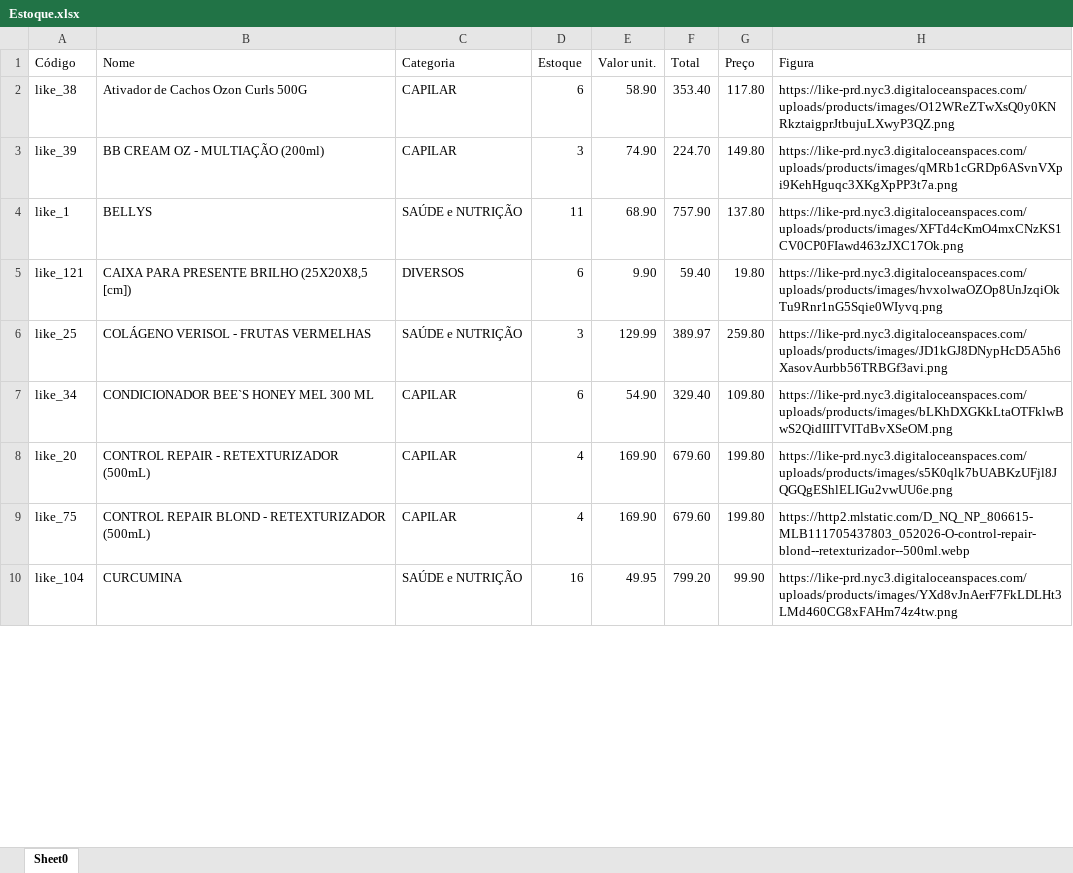
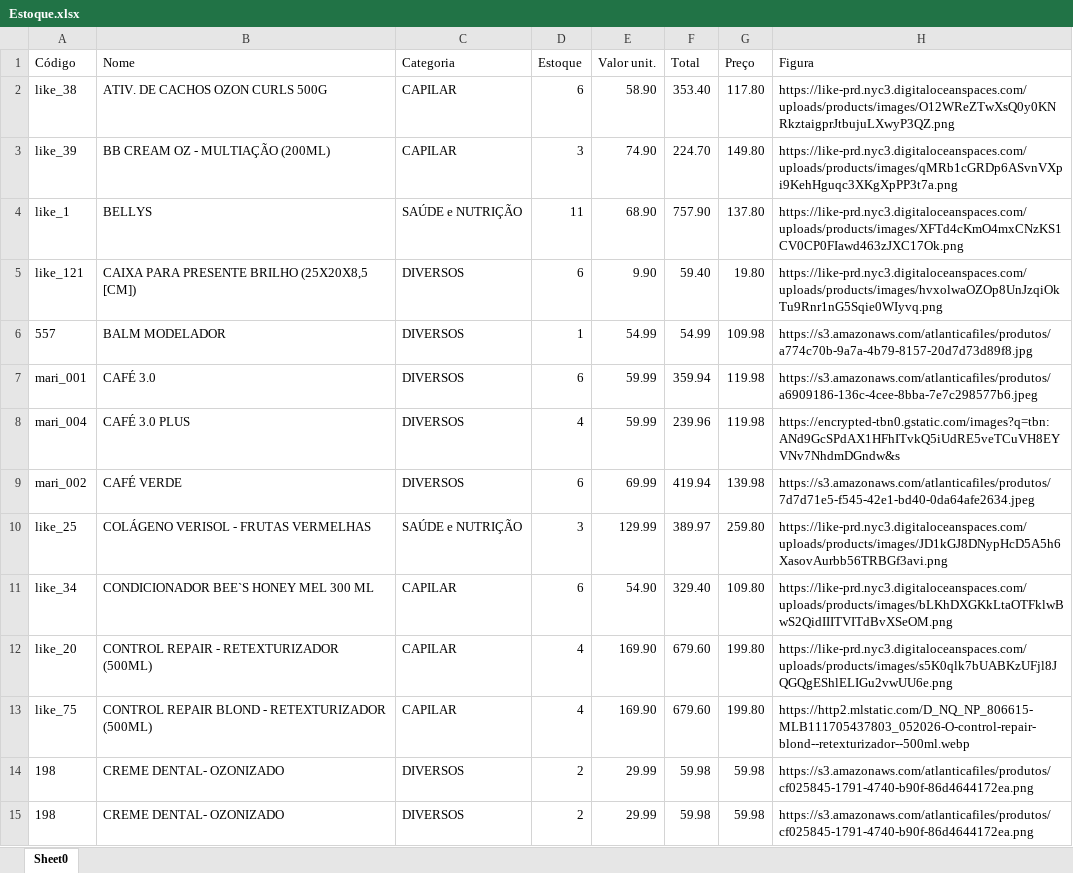
Before and after one commit to dxspimentel/AtlLikeRJ, an Excel workbook: Estoque.xlsx, sheet Sheet0, drawn as a sheet; only a part is shown; the shorter side is filled out with more unchanged rows; values as stored, in another font and other column widths than the file's, no borders; table styles not drawn; addresses are those after the commit; the diff covers the shown part only; the diff names each change by its address in the sheet, - before the commit and + after, or states it on an @@ line.

Commit message:
Renovação de Estoque

```diff
--- a/Estoque.xlsx (sheet Sheet0)
+++ b/Estoque.xlsx (sheet Sheet0)
-B2 (Nome): Ativador de Cachos Ozon Curls 500G
+B2 (Nome): ATIV. DE CACHOS OZON CURLS 500G
-B3 (Nome): BB CREAM OZ - MULTIAÇÃO (200ml)
+B3 (Nome): BB CREAM OZ - MULTIAÇÃO (200ML)
-B5 (Nome): CAIXA PARA PRESENTE BRILHO (25X20X8,5 [cm])
+B5 (Nome): CAIXA PARA PRESENTE BRILHO (25X20X8,5 [CM])
+row 6: 557 | BALM MODELADOR | DIVERSOS | 1 | 54.99 | 54.99 | 109.98 | https://s3.amazonaws.com/atlanticafiles/produtos/a774c70b-9a7a-4b79-8157-20d7d73d89f8.jpg
+row 7: mari_001 | CAFÉ 3.0 | DIVERSOS | 6 | 59.99 | 359.94 | 119.98 | https://s3.amazonaws.com/atlanticafiles/produtos/a6909186-136c-4cee-8bba-7e7c298577b6.jpeg
+row 8: mari_004 | CAFÉ 3.0 PLUS | DIVERSOS | 4 | 59.99 | 239.96 | 119.98 | https://encrypted-tbn0.gstatic.com/images?q=tbn:ANd9GcSPdAX1HFhITvkQ5iUdRE5veTCuVH8EYVNv7NhdmDGndw&s
+row 9: mari_002 | CAFÉ VERDE | DIVERSOS | 6 | 69.99 | 419.94 | 139.98 | https://s3.amazonaws.com/atlanticafiles/produtos/7d7d71e5-f545-42e1-bd40-0da64afe2634.jpeg
-B12 (Nome): CONTROL REPAIR - RETEXTURIZADOR (500mL)
+B12 (Nome): CONTROL REPAIR - RETEXTURIZADOR (500ML)
-B13 (Nome): CONTROL REPAIR BLOND - RETEXTURIZADOR (500mL)
+B13 (Nome): CONTROL REPAIR BLOND - RETEXTURIZADOR (500ML)
+row 14: 198 | CREME DENTAL- OZONIZADO | DIVERSOS | 2 | 29.99 | 59.98 | 59.98 | https://s3.amazonaws.com/atlanticafiles/produtos/cf025845-1791-4740-b90f-86d4644172ea.png
+row 15: 198 | CREME DENTAL- OZONIZADO | DIVERSOS | 2 | 29.99 | 59.98 | 59.98 | https://s3.amazonaws.com/atlanticafiles/produtos/cf025845-1791-4740-b90f-86d4644172ea.png
```
Also changed, not shown: 36 added rows and 36 edited cells elsewhere in this sheet.
